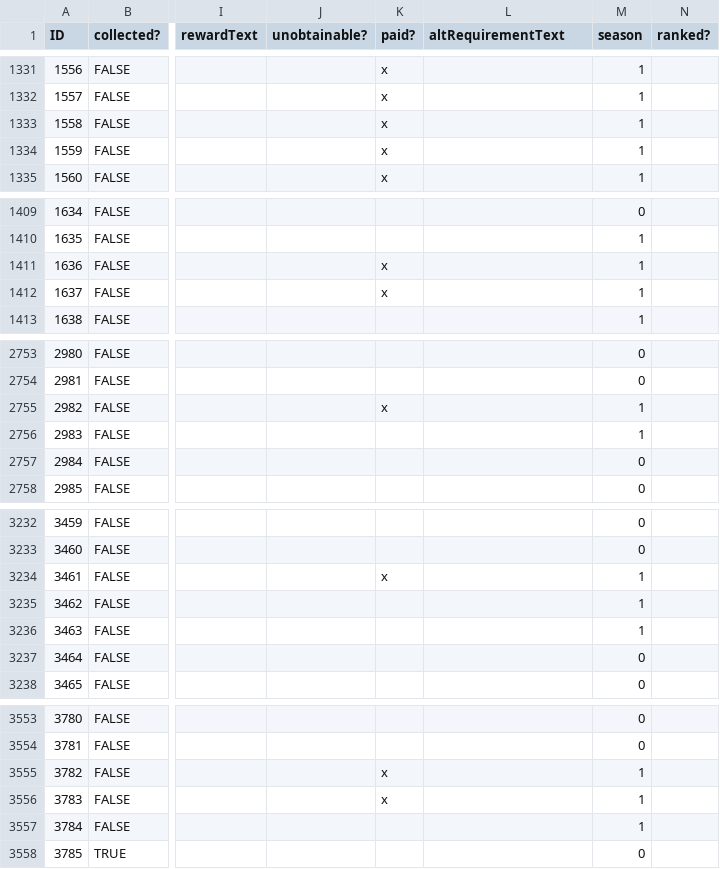
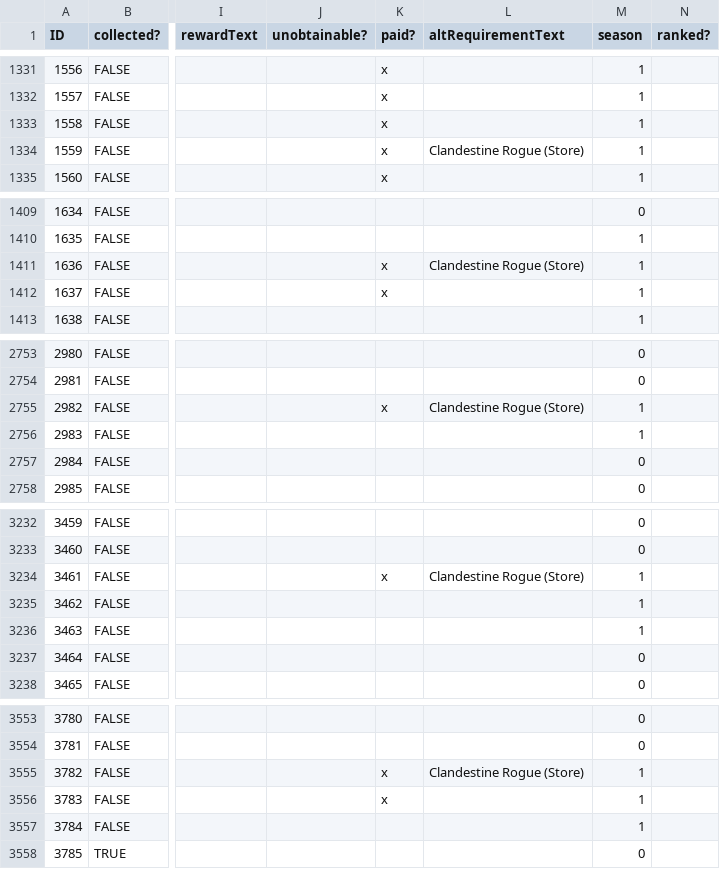
Before and after one commit to Tecfan/BF6, a CSV file: csv.csv, drawn as a sheet; only a part is shown, gaps mark what is left out; the diff covers the shown part only; the diff names each change by its address in the sheet, - before the commit and + after, or states it on an @@ line.

```diff
--- a/csv.csv
+++ b/csv.csv
-L1334 (altRequirementText): (empty)
+L1334 (altRequirementText): Clandestine Rogue (Store)
-L1411 (altRequirementText): (empty)
+L1411 (altRequirementText): Clandestine Rogue (Store)
-L2755 (altRequirementText): (empty)
+L2755 (altRequirementText): Clandestine Rogue (Store)
-L3234 (altRequirementText): (empty)
+L3234 (altRequirementText): Clandestine Rogue (Store)
-L3555 (altRequirementText): (empty)
+L3555 (altRequirementText): Clandestine Rogue (Store)
```
Also changed, not shown: 3 added rows and 50 edited cells elsewhere in this file.
